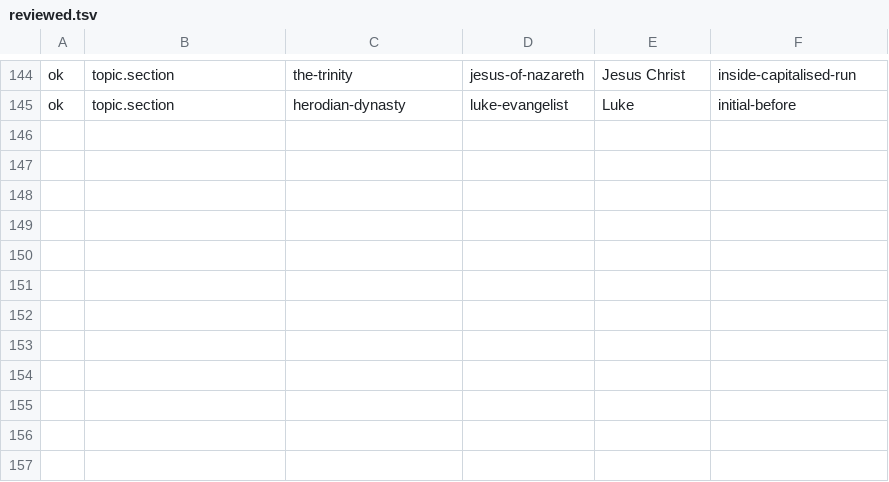
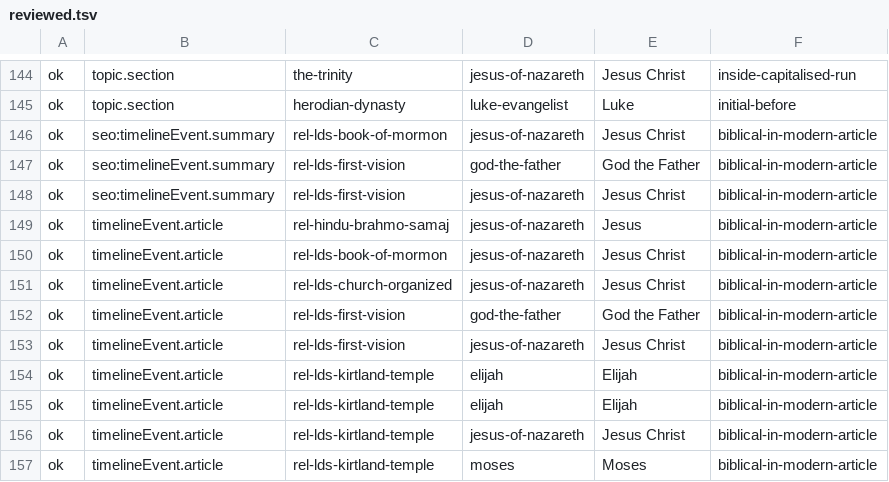
Before and after one commit to RobbieCYork/BibleAtlas, a TSV file: scripts/name-linker/reviewed.tsv, drawn as a sheet; only a part is shown, gaps mark what is left out; the diff names each change by its address in the sheet, - before the commit and + after, or states it on an @@ line.

```diff
--- a/scripts/name-linker/reviewed.tsv
+++ b/scripts/name-linker/reviewed.tsv
+row 146: ok | seo:timelineEvent.summary | rel-lds-book-of-mormon | jesus-of-nazareth | Jesus Christ | biblical-in-modern-article
+row 147: ok | seo:timelineEvent.summary | rel-lds-first-vision | god-the-father | God the Father | biblical-in-modern-article
+row 148: ok | seo:timelineEvent.summary | rel-lds-first-vision | jesus-of-nazareth | Jesus Christ | biblical-in-modern-article
+row 149: ok | timelineEvent.article | rel-hindu-brahmo-samaj | jesus-of-nazareth | Jesus | biblical-in-modern-article
+row 150: ok | timelineEvent.article | rel-lds-book-of-mormon | jesus-of-nazareth | Jesus Christ | biblical-in-modern-article
+row 151: ok | timelineEvent.article | rel-lds-church-organized | jesus-of-nazareth | Jesus Christ | biblical-in-modern-article
+row 152: ok | timelineEvent.article | rel-lds-first-vision | god-the-father | God the Father | biblical-in-modern-article
+row 153: ok | timelineEvent.article | rel-lds-first-vision | jesus-of-nazareth | Jesus Christ | biblical-in-modern-article
+row 154: ok | timelineEvent.article | rel-lds-kirtland-temple | elijah | Elijah | biblical-in-modern-article
+row 155: ok | timelineEvent.article | rel-lds-kirtland-temple | elijah | Elijah | biblical-in-modern-article
+row 156: ok | timelineEvent.article | rel-lds-kirtland-temple | jesus-of-nazareth | Jesus Christ | biblical-in-modern-article
+row 157: ok | timelineEvent.article | rel-lds-kirtland-temple | moses | Moses | biblical-in-modern-article
```
Also changed, not shown: 6 other files.
